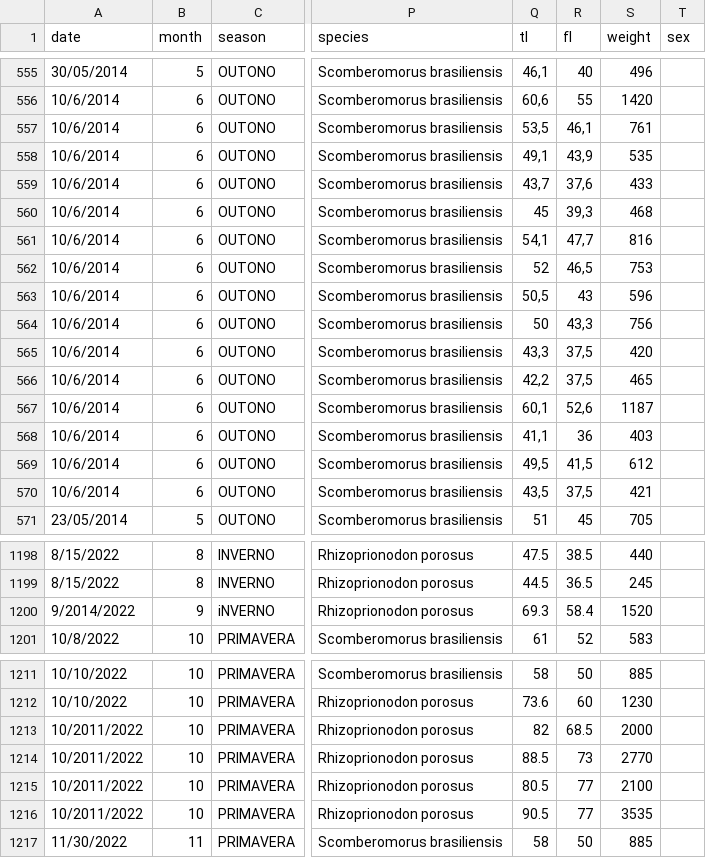
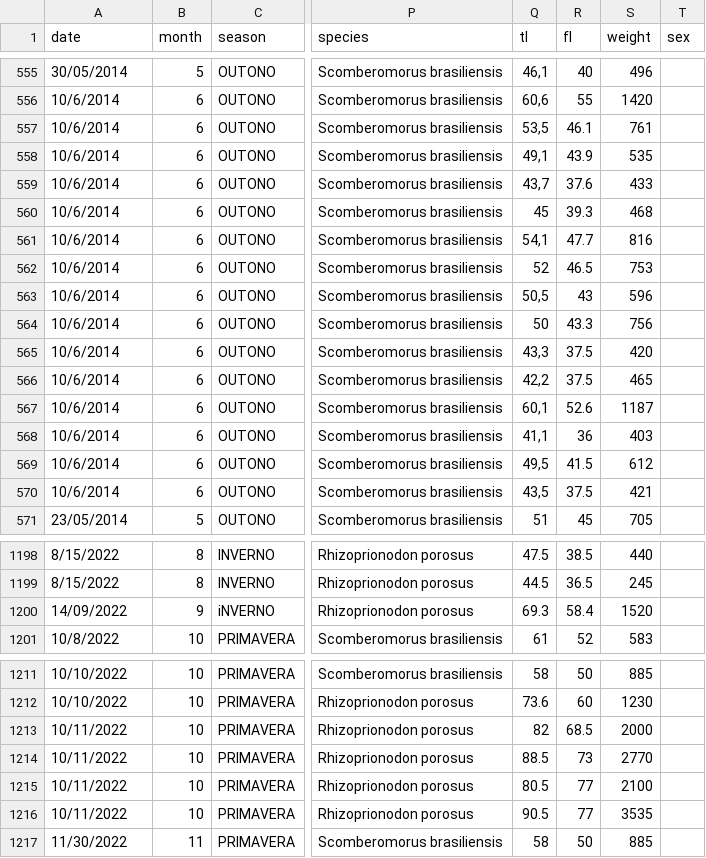
Before and after one commit to adossantos-jr/rporosus-scavalla-paper, a CSV file: length_data.csv, drawn as a sheet; only a part is shown, gaps mark what is left out; the diff covers the shown part only; the diff names each change by its address in the sheet, - before the commit and + after, or states it on an @@ line.

```diff
--- a/length_data.csv
+++ b/length_data.csv
-R557 (fl): 46,1
+R557 (fl): 46.1
-R558 (fl): 43,9
+R558 (fl): 43.9
-R559 (fl): 37,6
+R559 (fl): 37.6
-R560 (fl): 39,3
+R560 (fl): 39.3
-R561 (fl): 47,7
+R561 (fl): 47.7
-R562 (fl): 46,5
+R562 (fl): 46.5
-R564 (fl): 43,3
+R564 (fl): 43.3
-R565:R566 (fl): 37,5
+R565:R566 (fl): 37.5
-R567 (fl): 52,6
+R567 (fl): 52.6
-R569 (fl): 41,5
+R569 (fl): 41.5
-R570 (fl): 37,5
+R570 (fl): 37.5
-A1200 (date): 9/2014/2022
+A1200 (date): 14/09/2022
-A1213:A1216 (date): 10/2011/2022
+A1213:A1216 (date): 10/11/2022
```
Also changed, not shown: 52 edited cells elsewhere in this file.
